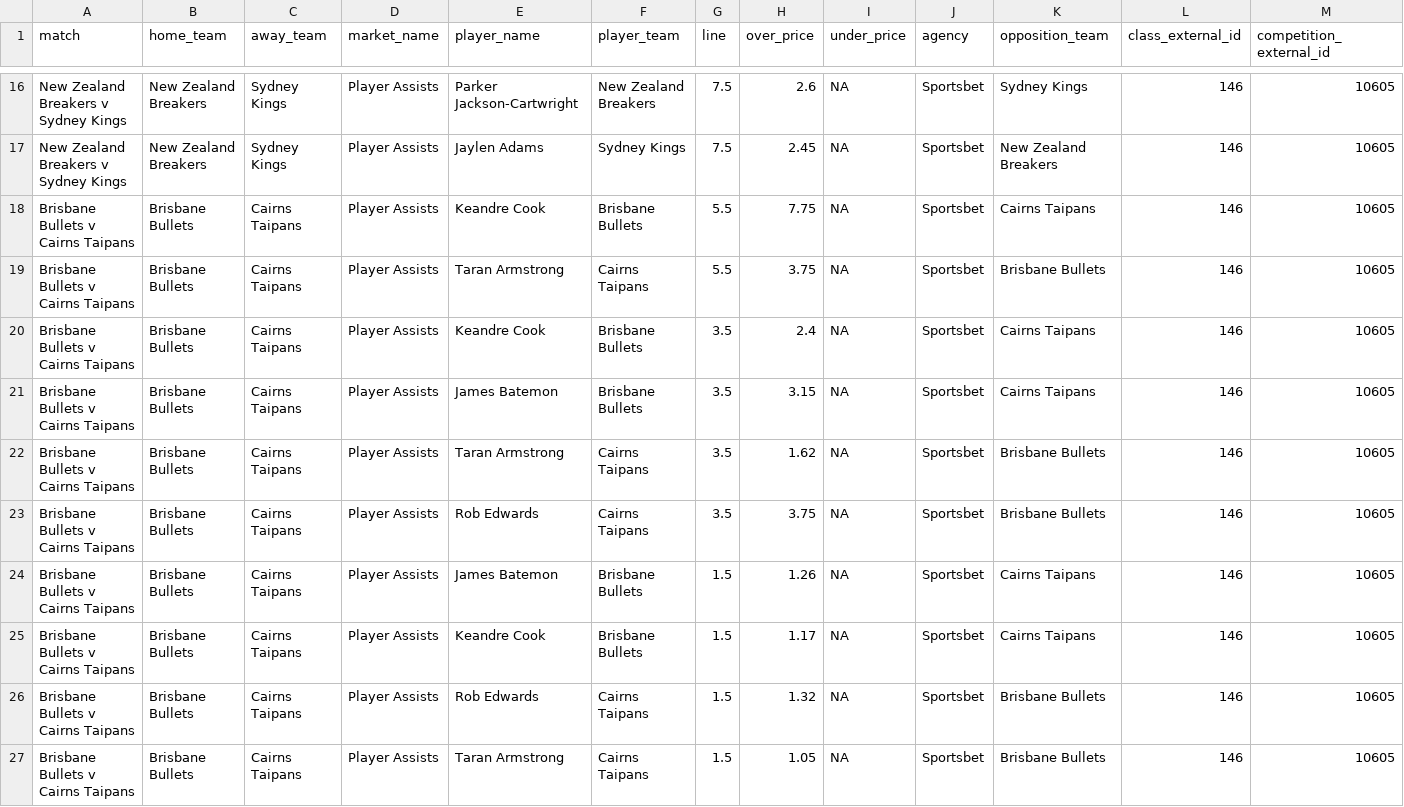
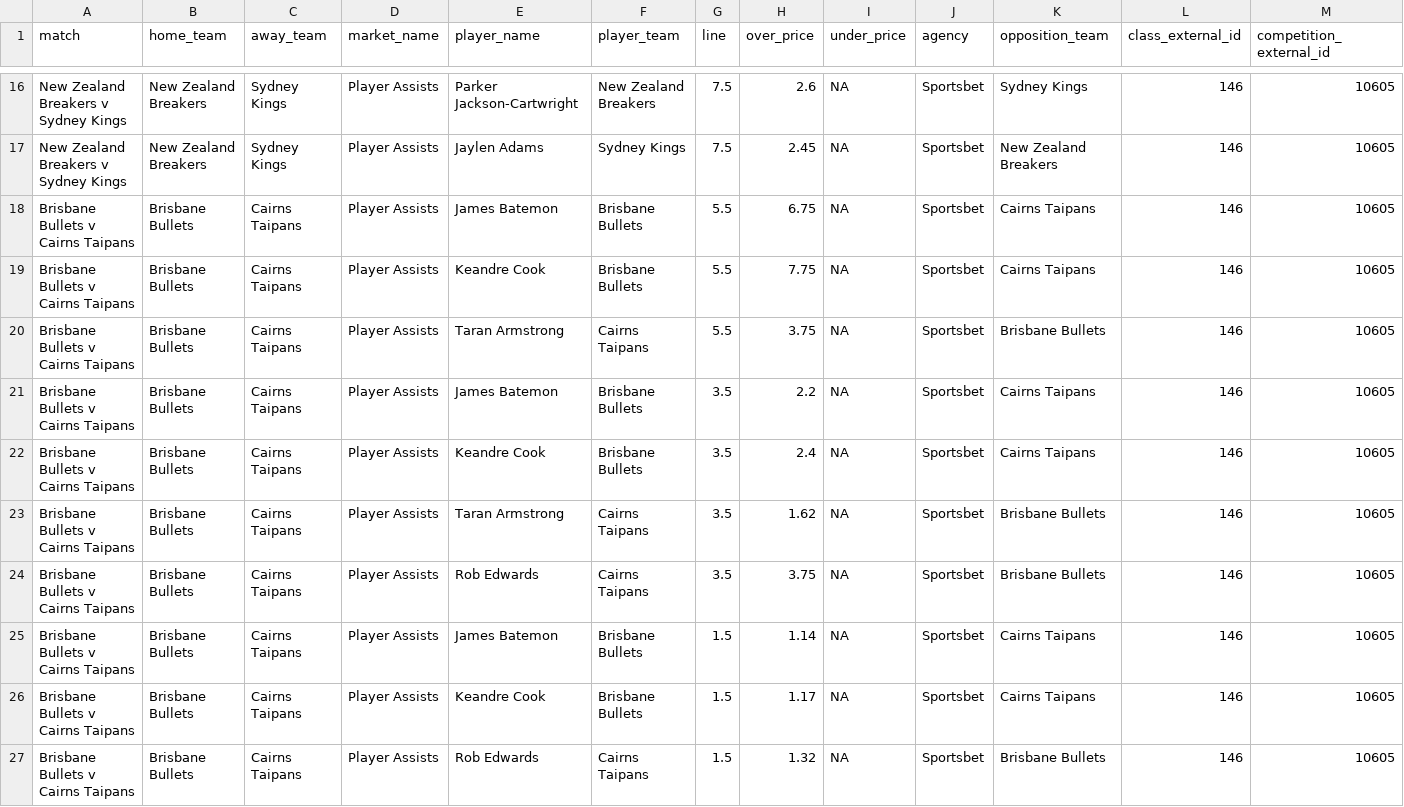
Before and after one commit to jamesbrown1417/NBL, a CSV file: Data/scraped_odds/sportsbet_player_assists.csv, drawn as a sheet; only a part is shown, gaps mark what is left out; the shorter side is filled out with more unchanged rows; removed rows and columns are numbered as before the commit, all else as after; rows hold the shown columns only; the diff names each change by its address in the sheet, - before the commit and + after, or states it on an @@ line.

```diff
--- a/Data/scraped_odds/sportsbet_player_assists.csv
+++ b/Data/scraped_odds/sportsbet_player_assists.csv
+row 18: Brisbane Bullets v Cairns Taipans | Brisbane Bullets | Cairns Taipans | Player Assists | James Batemon | Brisbane Bullets | 5.5 | 6.75 | NA | Sportsbet | Cairns Taipans | 146 | 10605
+row 21: Brisbane Bullets v Cairns Taipans | Brisbane Bullets | Cairns Taipans | Player Assists | James Batemon | Brisbane Bullets | 3.5 | 2.2 | NA | Sportsbet | Cairns Taipans | 146 | 10605
-row 21: Brisbane Bullets v Cairns Taipans | Brisbane Bullets | Cairns Taipans | Player Assists | James Batemon | Brisbane Bullets | 3.5 | 3.15 | NA | Sportsbet | Cairns Taipans | 146 | 10605
-H25 (over_price): 1.26
+H25 (over_price): 1.14
```
Also changed, not shown: Data/scraped_odds/betright_h2h.csv, Data/scraped_odds/tab_total_points.csv, 7 other files.
